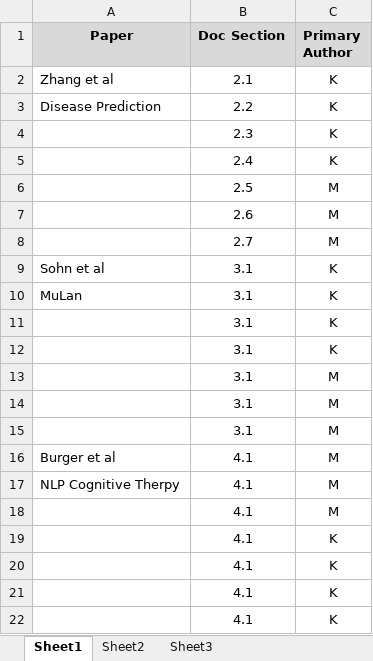
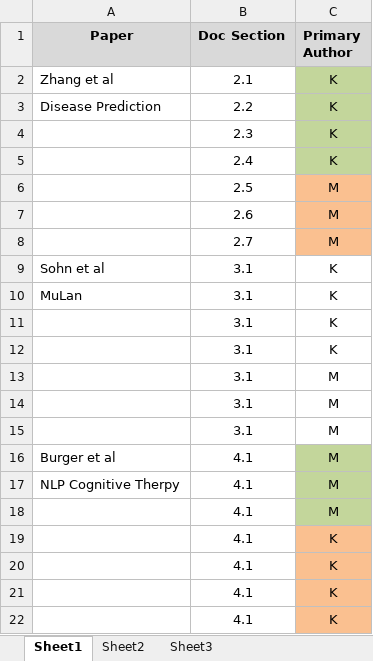
Before and after one commit to mich1eal/cs598_dl4hc, an Excel workbook: proposal_assignments.xlsx, sheet Sheet1, drawn as a sheet; values as stored, in another font and other column widths than the file's, no borders; the diff names each change by its address in the sheet, - before the commit and + after, or states it on an @@ line.

Commit message:
Added draft for 3rd paper

```diff
--- a/proposal_assignments.xlsx (sheet Sheet1)
+++ b/proposal_assignments.xlsx (sheet Sheet1)
-C2:C5 fill: none
+C2:C5 fill: #C3D69B
-C6:C8 fill: none
+C6:C8 fill: #FAC090
-C16:C18 fill: none
+C16:C18 fill: #C3D69B
-C19:C22 fill: none
+C19:C22 fill: #FAC090
```
Also changed, not shown: 1 other file.
